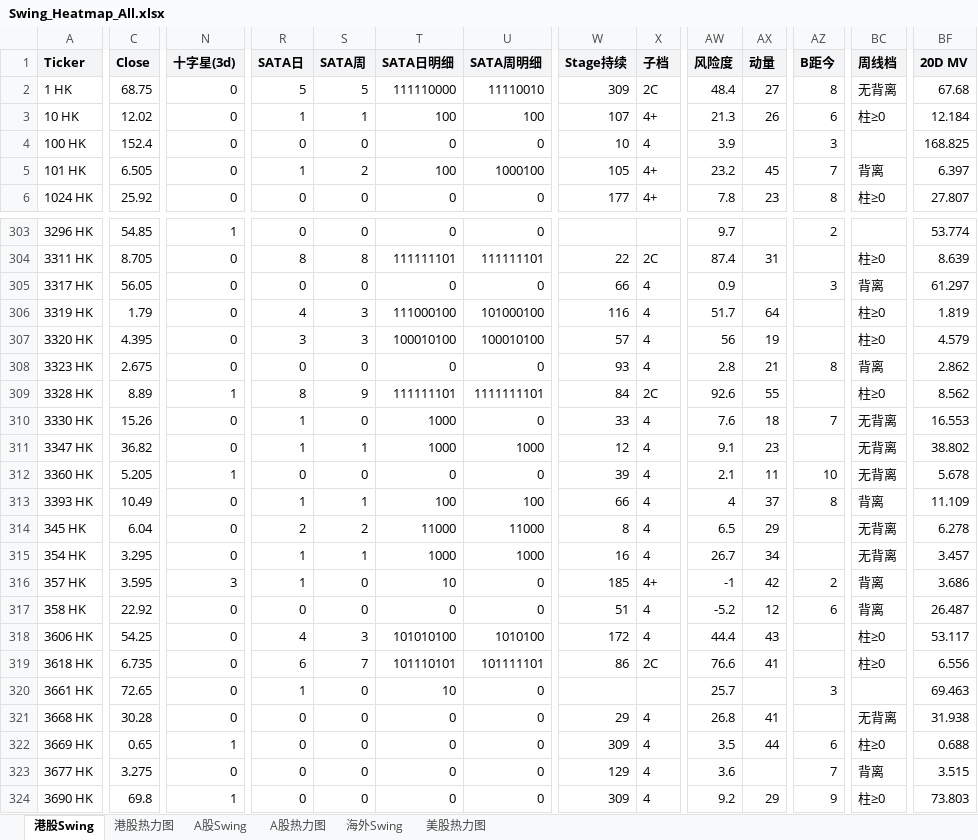
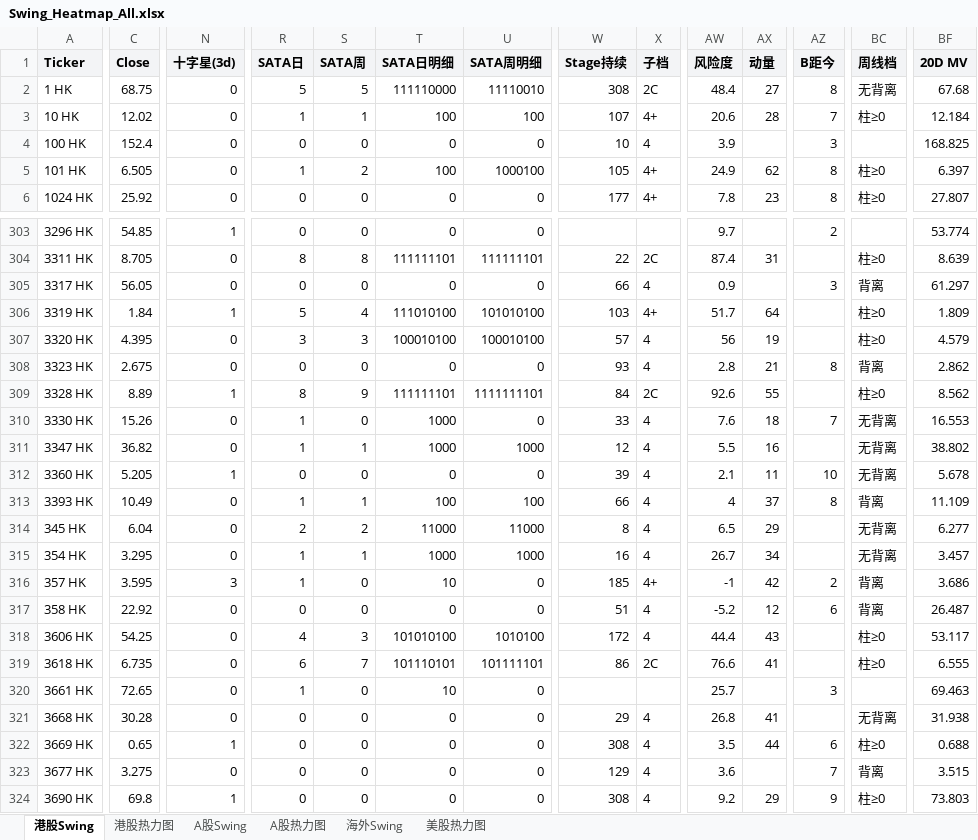
Before and after one commit to jibom/swing-pattern, an Excel workbook: Swing_Heatmap_All.xlsx, sheet 港股Swing, drawn as a sheet; only a part is shown, gaps mark what is left out; values as stored, in another font and other column widths than the file's, no borders; the diff covers the shown part only; the diff names each change by its address in the sheet, - before the commit and + after, or states it on an @@ line.

Commit message:
合并下载: 全成员红利口径

```diff
--- a/Swing_Heatmap_All.xlsx (sheet 港股Swing)
+++ b/Swing_Heatmap_All.xlsx (sheet 港股Swing)
-W2 (Stage持续): 309
+W2 (Stage持续): 308
-AW3 (风险度): 21.3
+AW3 (风险度): 20.6
-AX3 (动量): 26
+AX3 (动量): 28
-AZ3 (B距今): 6
+AZ3 (B距今): 7
-AW5 (风险度): 23.2
+AW5 (风险度): 24.9
-AX5 (动量): 45
+AX5 (动量): 62
-AZ5 (B距今): 7
+AZ5 (B距今): 8
-BC5 (周线档): 背离
+BC5 (周线档): 柱≥0
-C306 (Close): 1.79
+C306 (Close): 1.84
-N306 (十字星(3d)): 0
+N306 (十字星(3d)): 1
-R306 (SATA日): 4
+R306 (SATA日): 5
-S306 (SATA周): 3
+S306 (SATA周): 4
-T306 (SATA日明细): 111000100
+T306 (SATA日明细): 111010100
-U306 (SATA周明细): 101000100
+U306 (SATA周明细): 101010100
-W306 (Stage持续): 116
+W306 (Stage持续): 103
-X306 (子档): 4
+X306 (子档): 4+
-BF306 (20D MV): 1.819
+BF306 (20D MV): 1.809
-AW311 (风险度): 9.1
+AW311 (风险度): 5.5
-AX311 (动量): 23
+AX311 (动量): 16
-BF314 (20D MV): 6.278
+BF314 (20D MV): 6.277
-BF319 (20D MV): 6.556
+BF319 (20D MV): 6.555
-W322 (Stage持续): 309
+W322 (Stage持续): 308
-W324 (Stage持续): 309
+W324 (Stage持续): 308
```
Also changed, not shown: 259 edited cells elsewhere in this sheet, sheet 港股热力图.
